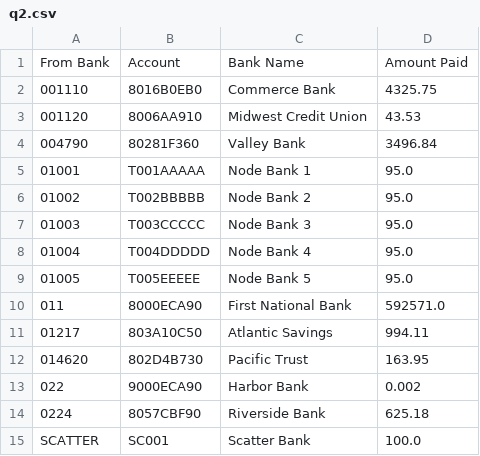
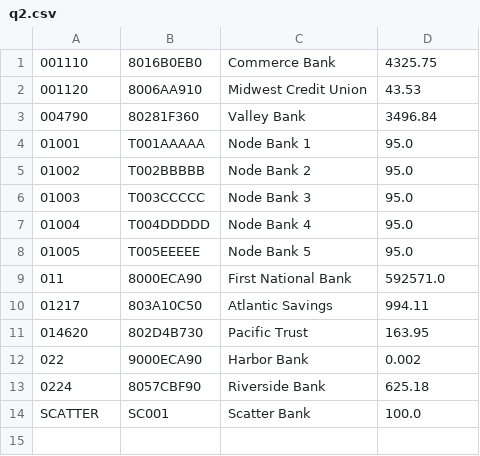
Before and after one commit to PedroEtche/deteccion-de-lavado-de-dinero, a CSV file: results/fixed/q2.csv, drawn as a sheet; the diff names each change by its address in the sheet, - before the commit and + after, or states it on an @@ line.

Commit message:
fix Q2 result y script de compare
hacemos que el script que compara agarre las filas ordenadas para que
se verifique bien el resultado. Tambien normalizamos el resultado
de la Q2

```diff
--- a/results/fixed/q2.csv
+++ b/results/fixed/q2.csv
-row 1: From Bank | Account | Bank Name | Amount Paid
```
Also changed, not shown: 5 other files.
